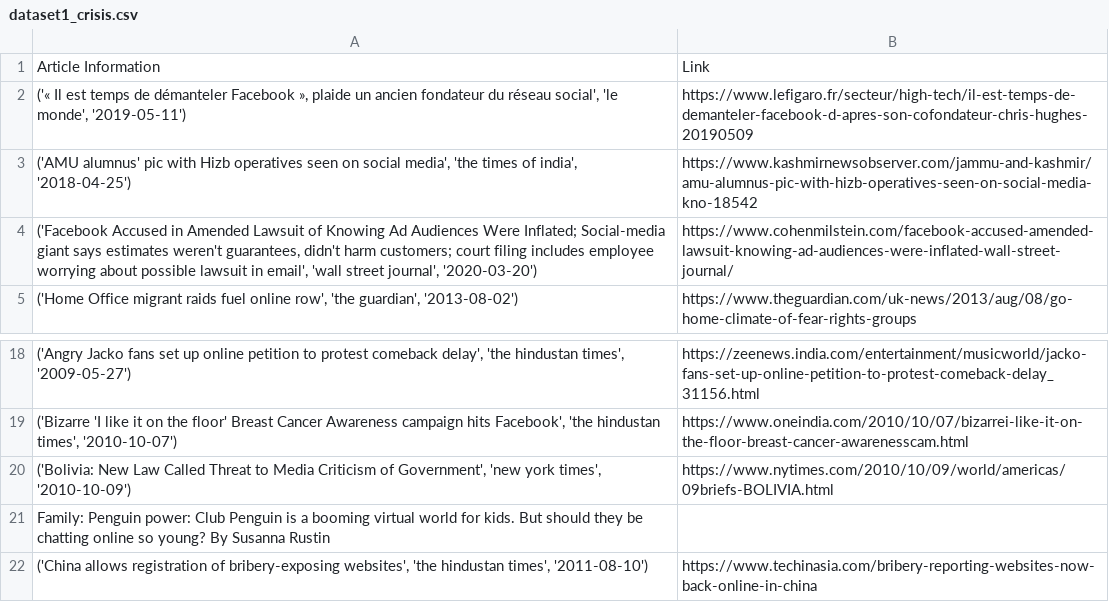
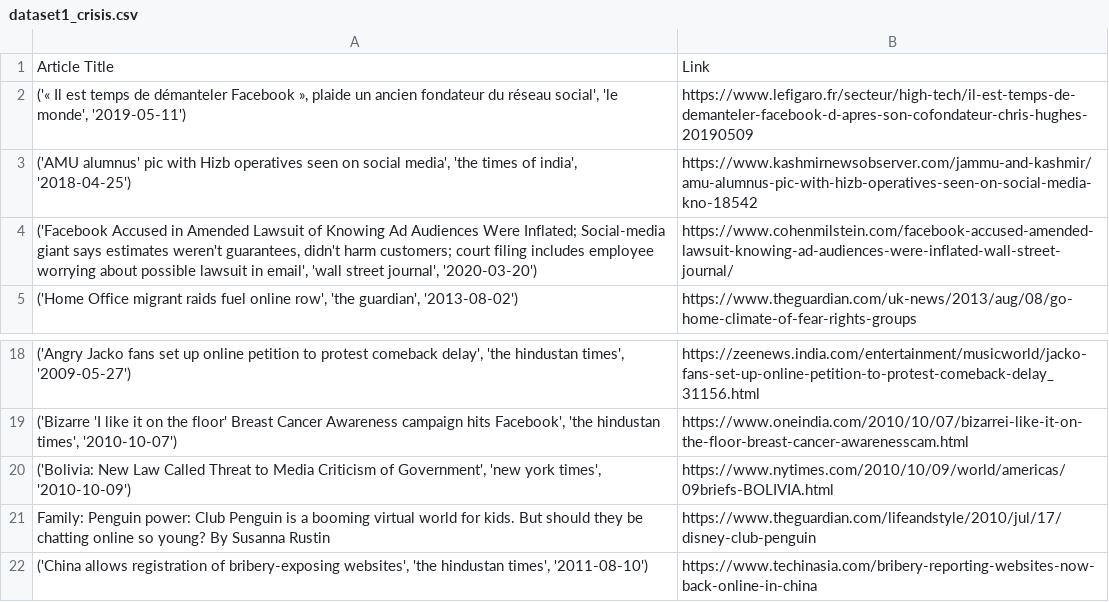
Before and after one commit to jackkang0530/social-media-crisis, a CSV file: dataset1_crisis.csv, drawn as a sheet; only a part is shown, gaps mark what is left out.

```diff
--- a/dataset1_crisis.csv
+++ b/dataset1_crisis.csv
@@ -1,2 +1,2 @@
-Article Information,Link
+Article Title,Link
 "('« Il est temps de démanteler Facebook », plaide un ancien fondateur du réseau social', 'le monde', '2019-05-11')",https://www.lefigaro.fr/secteur/high-tech/il-est-temps-de-demanteler-facebook-d-apres-son-cofondateur-chris-hughes-20190509
@@ -20,3 +20,3 @@ Article Information,Link
 "('Bolivia: New Law Called Threat to Media Criticism of Government', 'new york times', '2010-10-09')",https://www.nytimes.com/2010/10/09/world/americas/09briefs-BOLIVIA.html
-Family: Penguin power: Club Penguin is a booming virtual world for kids. But should they be chatting online so young? By Susanna Rustin,
+Family: Penguin power: Club Penguin is a booming virtual world for kids. But should they be chatting online so young? By Susanna Rustin,https://www.theguardian.com/lifeandstyle/2010/jul/17/disney-club-penguin
 "('China allows registration of bribery-exposing websites', 'the hindustan times', '2011-08-10')",https://www.techinasia.com/bribery-reporting-websites-now-back-online-in-china
```
Also changed, not shown: dataset1_community.csv, dataset1_regulated.csv, 6 other files.
